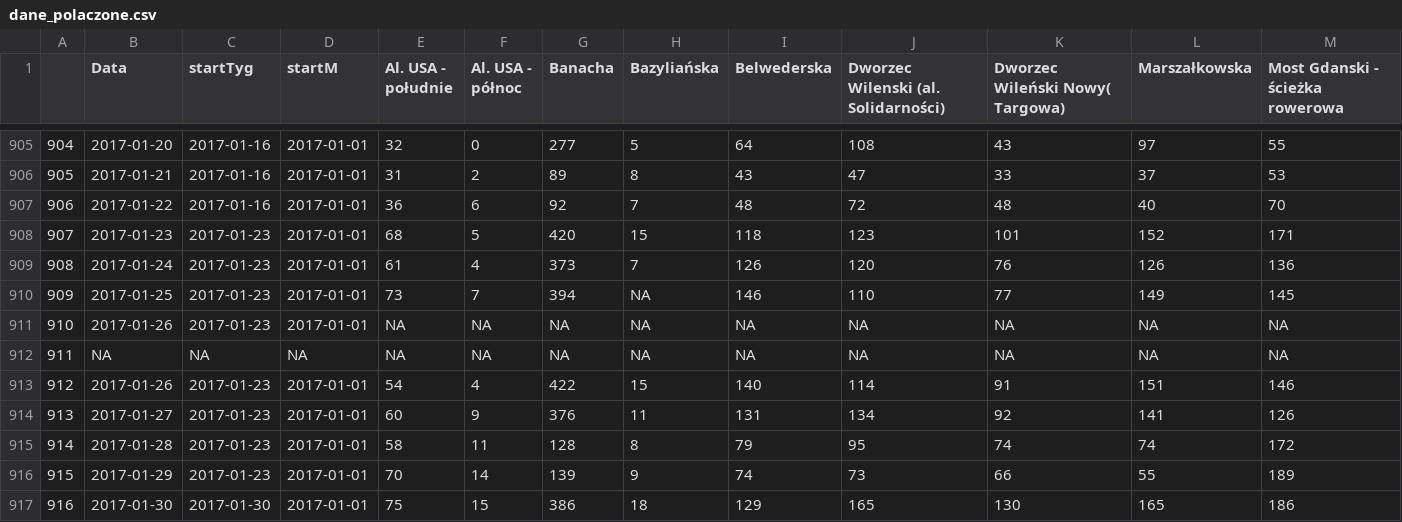
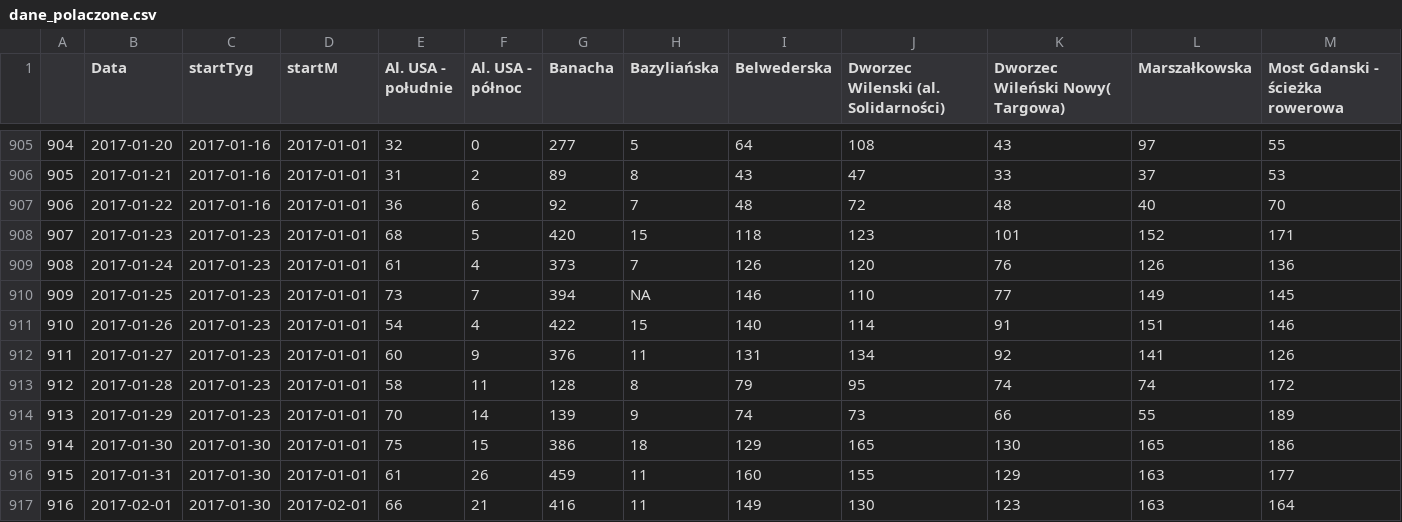
Before and after one commit to pawlowska/shiny-server, a CSV file: rowery/dane_polaczone.csv, drawn as a sheet; only a part is shown, gaps mark what is left out; the shorter side is filled out with more unchanged rows; removed rows and columns are numbered as before the commit, all else as after; rows hold the shown columns only; the diff names each change by its address in the sheet, - before the commit and + after, or states it on an @@ line.

```diff
--- a/rowery/dane_polaczone.csv
+++ b/rowery/dane_polaczone.csv
-row 911: 910 | 2017-01-26 | 2017-01-23 | 2017-01-01 | NA | NA | NA | NA | NA | NA | NA | NA | NA
-row 912: 911 | NA | NA | NA | NA | NA | NA | NA | NA | NA | NA | NA | NA
@@ column A renumbered from row 911 down @@
```
Also changed, not shown: rowery/dane/2017styczen_marzecutf8.csv, 3 other files.
